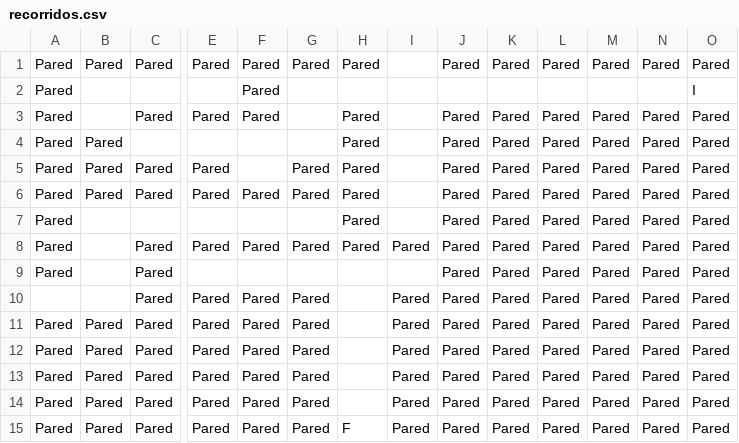
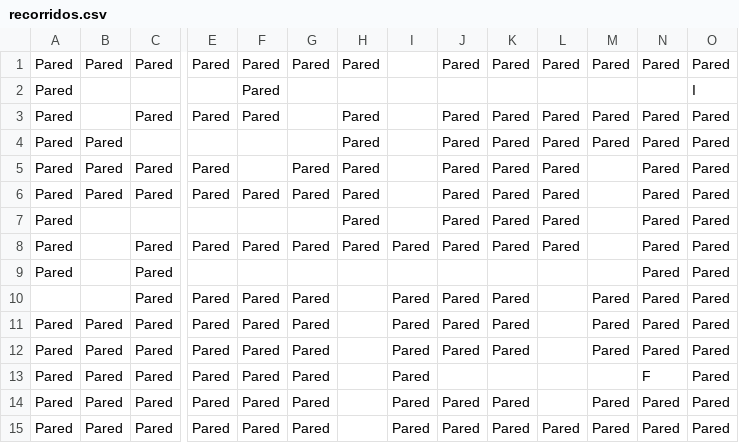
Before and after one commit to ShyAd1/Fundamentals-of-Artificial-Intelligence, a CSV file: PRACTICA1/recorridos.csv, drawn as a sheet; only a part is shown, gaps mark what is left out; removed rows and columns are numbered as before the commit, all else as after; rows hold the shown columns only; the diff names each change by its address in the sheet, - before the commit and + after, or states it on an @@ line.

```diff
--- a/PRACTICA1/recorridos.csv
+++ b/PRACTICA1/recorridos.csv
-M5:M9: Pared
+M5:M9: (empty)
-J9: Pared
+J9: (empty)
-K9: Pared
+K9: (empty)
-L9:L10: Pared
+L9:L10: (empty)
+row 11: Pared | Pared | Pared | Pared | Pared | Pared |  | Pared | Pared | Pared |  | Pared | Pared | Pared
+row 12: Pared | Pared | Pared | Pared | Pared | Pared |  | Pared | Pared | Pared |  | Pared | Pared | Pared
+row 13: Pared | Pared | Pared | Pared | Pared | Pared |  | Pared |  |  |  |  | F | Pared
+row 14: Pared | Pared | Pared | Pared | Pared | Pared |  | Pared | Pared | Pared |  | Pared | Pared | Pared
-row 12: Pared | Pared | Pared | Pared | Pared | Pared |  | Pared | Pared | Pared | Pared | Pared | Pared | Pared
-row 13: Pared | Pared | Pared | Pared | Pared | Pared |  | Pared | Pared | Pared | Pared | Pared | Pared | Pared
-row 14: Pared | Pared | Pared | Pared | Pared | Pared |  | Pared | Pared | Pared | Pared | Pared | Pared | Pared
-row 15: Pared | Pared | Pared | Pared | Pared | Pared | F | Pared | Pared | Pared | Pared | Pared | Pared | Pared
```
Also changed, not shown: 1 other file.
